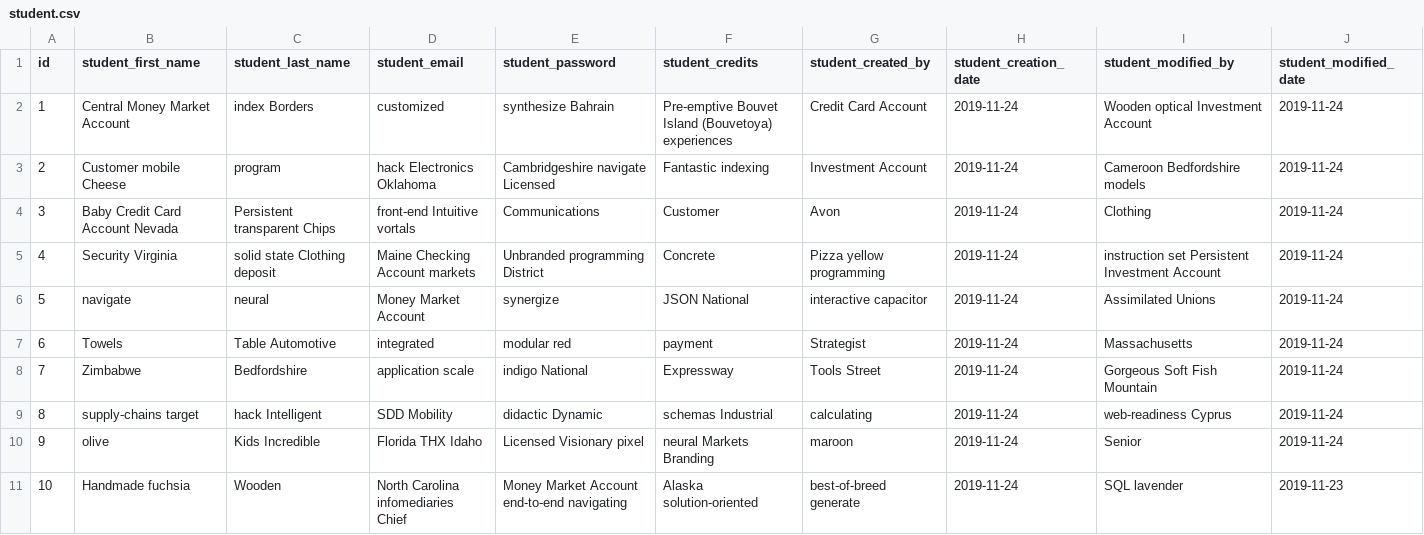
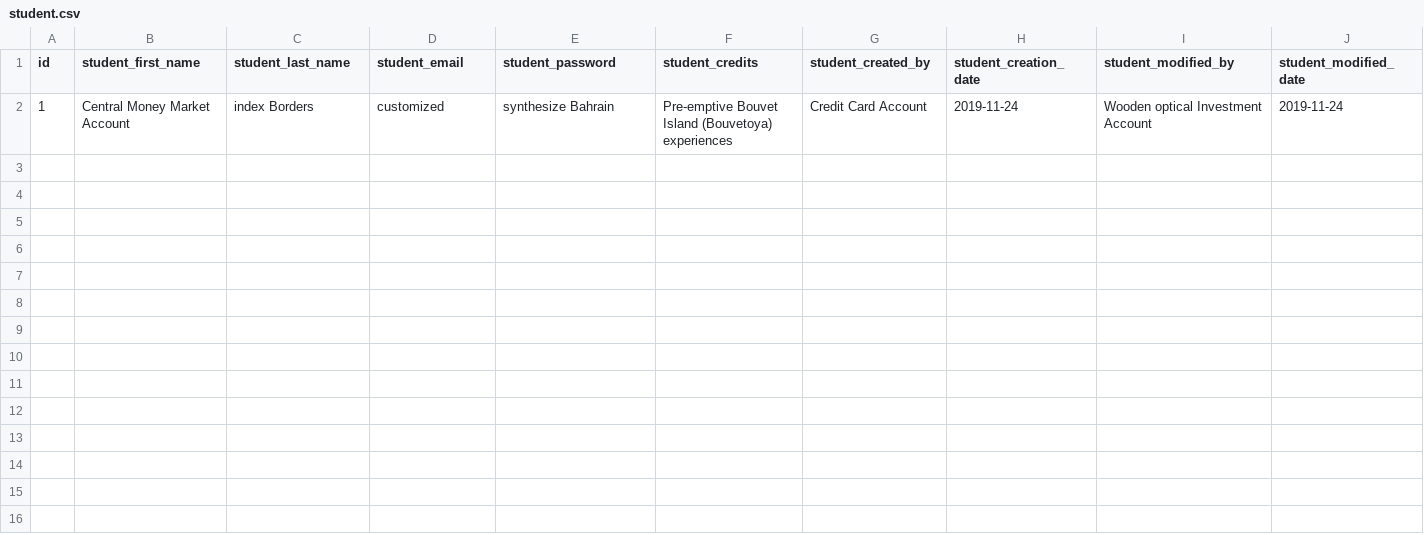
Before and after one commit to rsanchezng/LearningPatterns, a CSV file: src/main/resources/config/liquibase/fake-data/student.csv, drawn as a sheet.

```diff
--- a/src/main/resources/config/liquibase/fake-data/student.csv
+++ b/src/main/resources/config/liquibase/fake-data/student.csv
@@ -2,10 +2 @@ id;student_first_name;student_last_name;student_email;student_password;student_c
 1;Central Money Market Account;index Borders;customized;synthesize Bahrain;Pre-emptive Bouvet Island (Bouvetoya) experiences;Credit Card Account;2019-11-24;Wooden optical Investment Account;2019-11-24
-2;Customer mobile Cheese;program;hack Electronics Oklahoma;Cambridgeshire navigate Licensed;Fantastic indexing;Investment Account;2019-11-24;Cameroon Bedfordshire models;2019-11-24
-3;Baby Credit Card Account Nevada;Persistent transparent Chips;front-end Intuitive vortals;Communications;Customer;Avon;2019-11-24;Clothing;2019-11-24
-4;Security Virginia;solid state Clothing deposit;Maine Checking Account markets;Unbranded programming District;Concrete;Pizza yellow programming;2019-11-24;instruction set Persistent Investment Account;2019-11-24
-5;navigate;neural;Money Market Account;synergize;JSON National;interactive capacitor;2019-11-24;Assimilated Unions;2019-11-24
-6;Towels;Table Automotive;integrated;modular red;payment;Strategist;2019-11-24;Massachusetts;2019-11-24
-7;Zimbabwe;Bedfordshire;application scale;indigo National;Expressway;Tools Street;2019-11-24;Gorgeous Soft Fish Mountain;2019-11-24
-8;supply-chains target;hack Intelligent;SDD Mobility;didactic Dynamic;schemas Industrial;calculating;2019-11-24;web-readiness Cyprus;2019-11-24
-9;olive;Kids Incredible;Florida THX Idaho;Licensed Visionary pixel;neural Markets Branding;maroon;2019-11-24;Senior;2019-11-24
-10;Handmade fuchsia;Wooden;North Carolina infomediaries Chief;Money Market Account end-to-end navigating;Alaska solution-oriented;best-of-breed generate;2019-11-24;SQL lavender;2019-11-23
```
Also changed, not shown: src/main/resources/config/liquibase/fake-data/student_activity.csv, src/main/resources/config/liquibase/fake-data/subject.csv, 10 other files.
